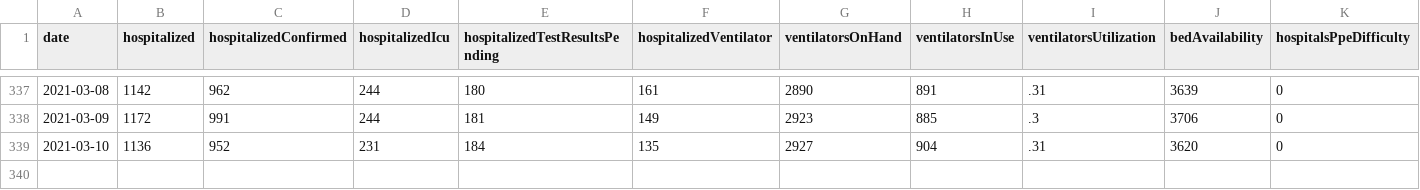
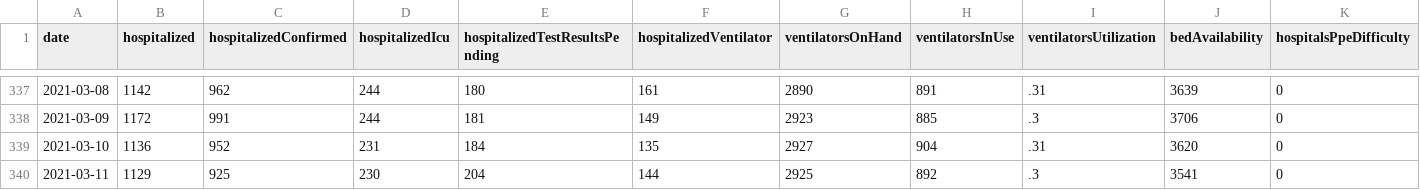
Before and after one commit to ddenenberg71/Virginia-COVID-19-Hospital-Metrics, a CSV file: vhhaCovid19HospitalMetrics.csv, drawn as a sheet; only a part is shown, gaps mark what is left out; rows hold the shown columns only; the diff names each change by its address in the sheet, - before the commit and + after, or states it on an @@ line.

Commit message:
March 11, 2021 updates.

```diff
--- a/vhhaCovid19HospitalMetrics.csv
+++ b/vhhaCovid19HospitalMetrics.csv
+row 340: 2021-03-11 | 1129 | 925 | 230 | 204 | 144 | 2925 | 892 | .3 | 3541 | 0
```
